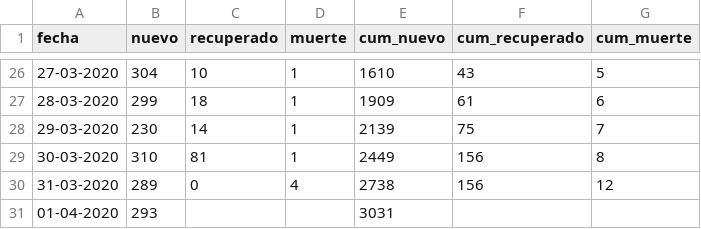
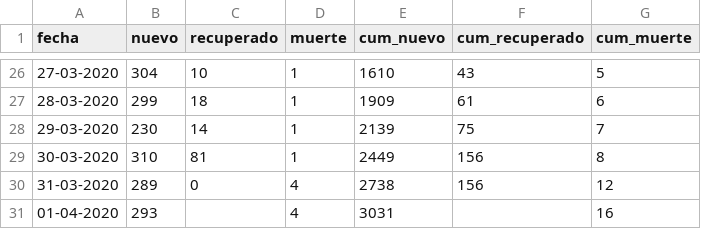
Before and after one commit to tresquintos/tresquintos.github.io, a CSV file: files/covid19_chile.csv, drawn as a sheet; only a part is shown, gaps mark what is left out.

Commit message:
Update covid19_chile.csv

```diff
--- a/files/covid19_chile.csv
+++ b/files/covid19_chile.csv
@@ -30,2 +30,2 @@ fecha,nuevo,recuperado,muerte,cum_nuevo,cum_recuperado,cum_muerte
 31-03-2020,289,0,4,2738,156,12
-01-04-2020,293,,,3031,,
+01-04-2020,293,,4,3031,,16
```
